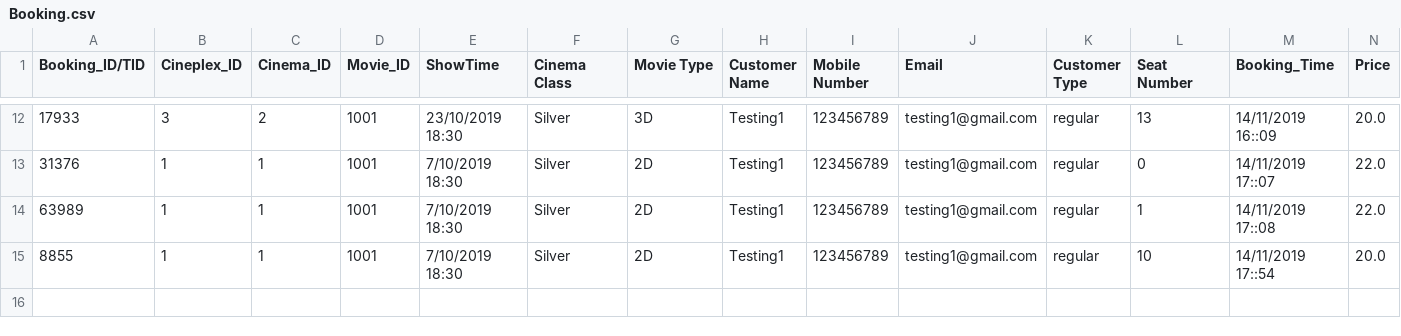
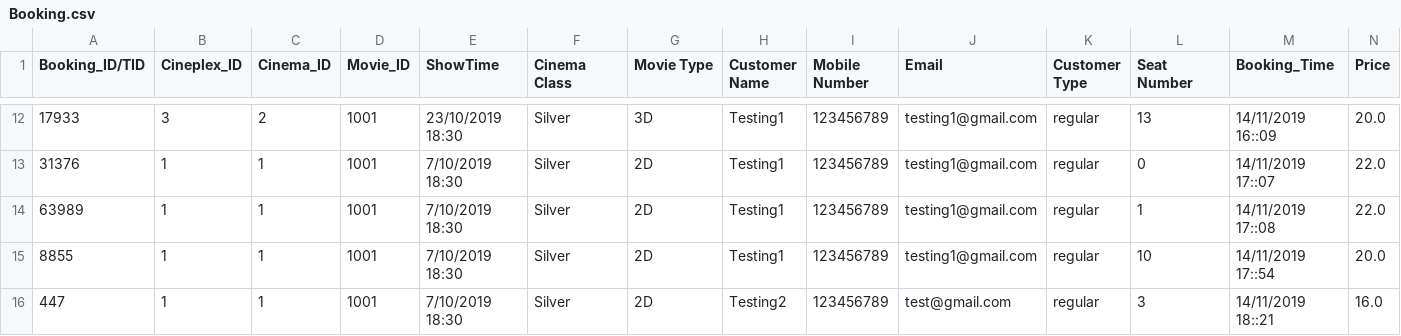
Before and after one commit to NumairFazili/Moblima, a CSV file: src/Data/Booking.csv, drawn as a sheet; only a part is shown, gaps mark what is left out.

```diff
--- a/src/Data/Booking.csv
+++ b/src/Data/Booking.csv
@@ -15 +15,2 @@ Booking_ID/TID,Cineplex_ID,Cinema_ID,Movie_ID,ShowTime,Cinema Class,Movie Type,C
 8855,1,1,1001,7/10/2019 18:30,Silver,2D,Testing1,123456789,testing1@gmail.com,regular,10,14/11/2019 17::54,20.0
+447,1,1,1001,7/10/2019 18:30,Silver,2D,Testing2,123456789,test@gmail.com,regular,3,14/11/2019 18::21,16.0
```
Also changed, not shown: src/Data/Cinema.csv, src/Data/Movie.csv, 15 other files.
